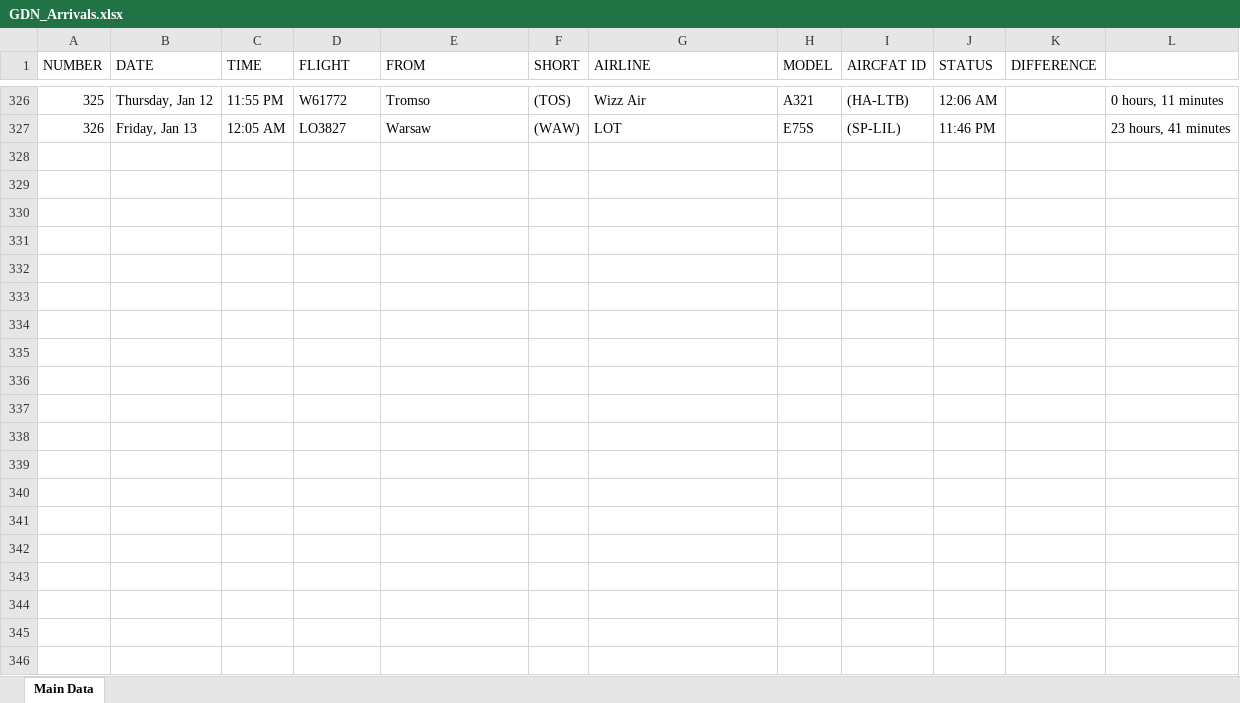
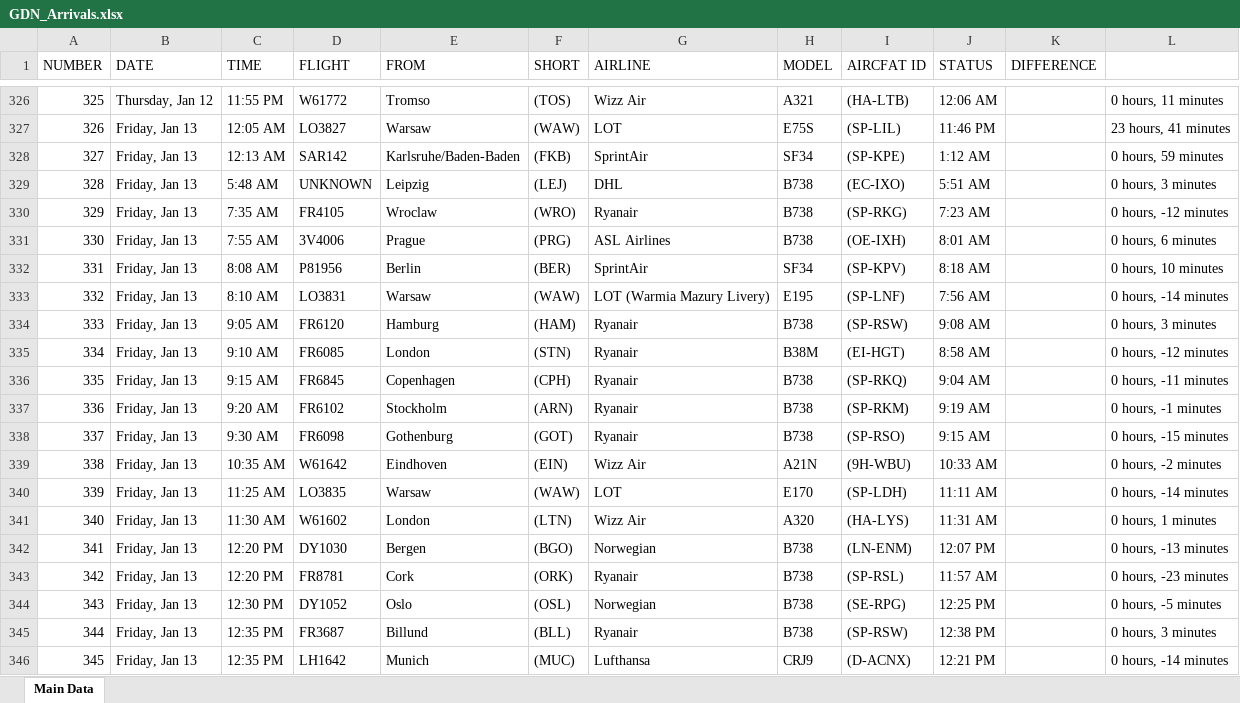
Before and after one commit to Kurczaczek21/Polish-Airport-Databse, an Excel workbook: DataBase/GDN_Arrivals.xlsx, sheet Main Data, drawn as a sheet; only a part is shown, gaps mark what is left out; values as stored, in another font and other column widths than the file's, no borders; the diff covers the shown part only; the diff names each change by its address in the sheet, - before the commit and + after, or states it on an @@ line.

```diff
--- a/DataBase/GDN_Arrivals.xlsx (sheet Main Data)
+++ b/DataBase/GDN_Arrivals.xlsx (sheet Main Data)
+row 328: 327 | Friday, Jan 13 | 12:13 AM | SAR142 | Karlsruhe/Baden-Baden | (FKB) | SprintAir | SF34 | (SP-KPE) | 1:12 AM |  | 0 hours, 59 minutes
+row 329: 328 | Friday, Jan 13 | 5:48 AM | UNKNOWN | Leipzig | (LEJ) | DHL | B738 | (EC-IXO) | 5:51 AM |  | 0 hours, 3 minutes
+row 330: 329 | Friday, Jan 13 | 7:35 AM | FR4105 | Wroclaw | (WRO) | Ryanair | B738 | (SP-RKG) | 7:23 AM |  | 0 hours, -12 minutes
+row 331: 330 | Friday, Jan 13 | 7:55 AM | 3V4006 | Prague | (PRG) | ASL Airlines | B738 | (OE-IXH) | 8:01 AM |  | 0 hours, 6 minutes
+row 332: 331 | Friday, Jan 13 | 8:08 AM | P81956 | Berlin | (BER) | SprintAir | SF34 | (SP-KPV) | 8:18 AM |  | 0 hours, 10 minutes
+row 333: 332 | Friday, Jan 13 | 8:10 AM | LO3831 | Warsaw | (WAW) | LOT (Warmia Mazury Livery) | E195 | (SP-LNF) | 7:56 AM |  | 0 hours, -14 minutes
+row 334: 333 | Friday, Jan 13 | 9:05 AM | FR6120 | Hamburg | (HAM) | Ryanair | B738 | (SP-RSW) | 9:08 AM |  | 0 hours, 3 minutes
+row 335: 334 | Friday, Jan 13 | 9:10 AM | FR6085 | London | (STN) | Ryanair | B38M | (EI-HGT) | 8:58 AM |  | 0 hours, -12 minutes
+row 336: 335 | Friday, Jan 13 | 9:15 AM | FR6845 | Copenhagen | (CPH) | Ryanair | B738 | (SP-RKQ) | 9:04 AM |  | 0 hours, -11 minutes
+row 337: 336 | Friday, Jan 13 | 9:20 AM | FR6102 | Stockholm | (ARN) | Ryanair | B738 | (SP-RKM) | 9:19 AM |  | 0 hours, -1 minutes
+row 338: 337 | Friday, Jan 13 | 9:30 AM | FR6098 | Gothenburg | (GOT) | Ryanair | B738 | (SP-RSO) | 9:15 AM |  | 0 hours, -15 minutes
+row 339: 338 | Friday, Jan 13 | 10:35 AM | W61642 | Eindhoven | (EIN) | Wizz Air | A21N | (9H-WBU) | 10:33 AM |  | 0 hours, -2 minutes
+row 340: 339 | Friday, Jan 13 | 11:25 AM | LO3835 | Warsaw | (WAW) | LOT | E170 | (SP-LDH) | 11:11 AM |  | 0 hours, -14 minutes
+row 341: 340 | Friday, Jan 13 | 11:30 AM | W61602 | London | (LTN) | Wizz Air | A320 | (HA-LYS) | 11:31 AM |  | 0 hours, 1 minutes
+row 342: 341 | Friday, Jan 13 | 12:20 PM | DY1030 | Bergen | (BGO) | Norwegian | B738 | (LN-ENM) | 12:07 PM |  | 0 hours, -13 minutes
+row 343: 342 | Friday, Jan 13 | 12:20 PM | FR8781 | Cork | (ORK) | Ryanair | B738 | (SP-RSL) | 11:57 AM |  | 0 hours, -23 minutes
+row 344: 343 | Friday, Jan 13 | 12:30 PM | DY1052 | Oslo | (OSL) | Norwegian | B738 | (SE-RPG) | 12:25 PM |  | 0 hours, -5 minutes
+row 345: 344 | Friday, Jan 13 | 12:35 PM | FR3687 | Billund | (BLL) | Ryanair | B738 | (SP-RSW) | 12:38 PM |  | 0 hours, 3 minutes
+row 346: 345 | Friday, Jan 13 | 12:35 PM | LH1642 | Munich | (MUC) | Lufthansa | CRJ9 | (D-ACNX) | 12:21 PM |  | 0 hours, -14 minutes
```
Also changed, not shown: 5 added rows elsewhere in this sheet, DataBase/GDN_Departures.xlsx, DataBase/KRK_Arrivals.xlsx, 23 other files.
